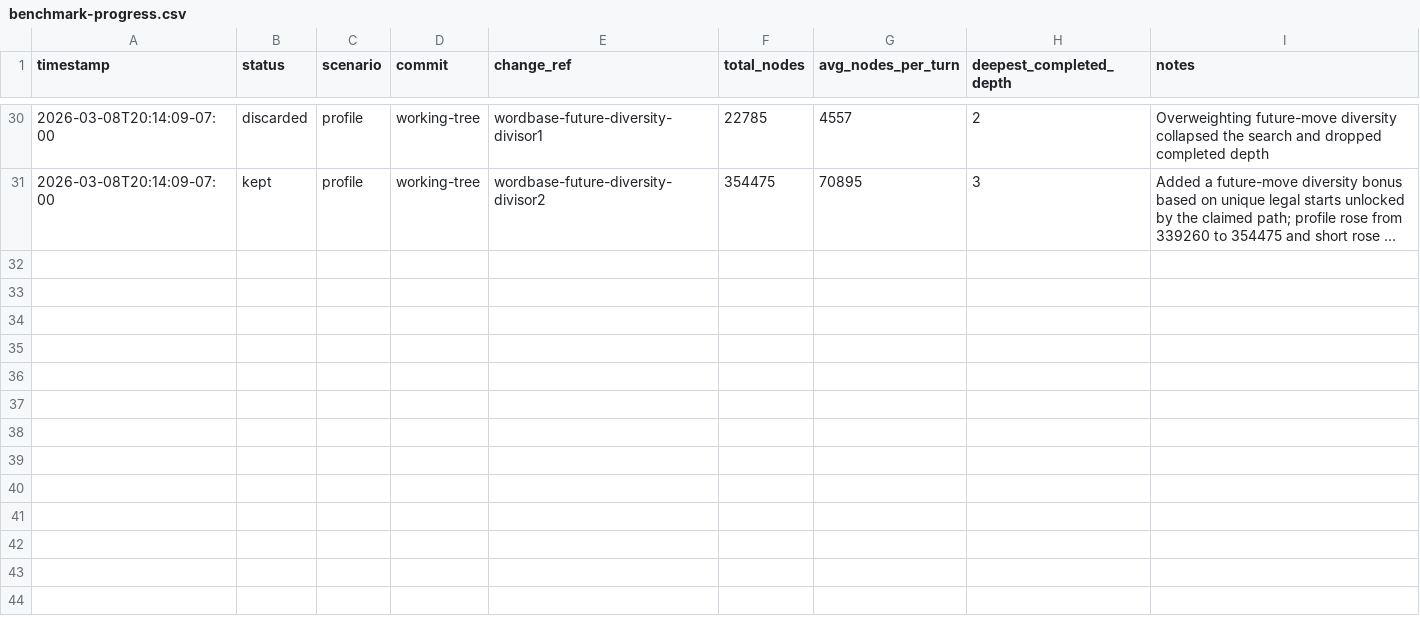
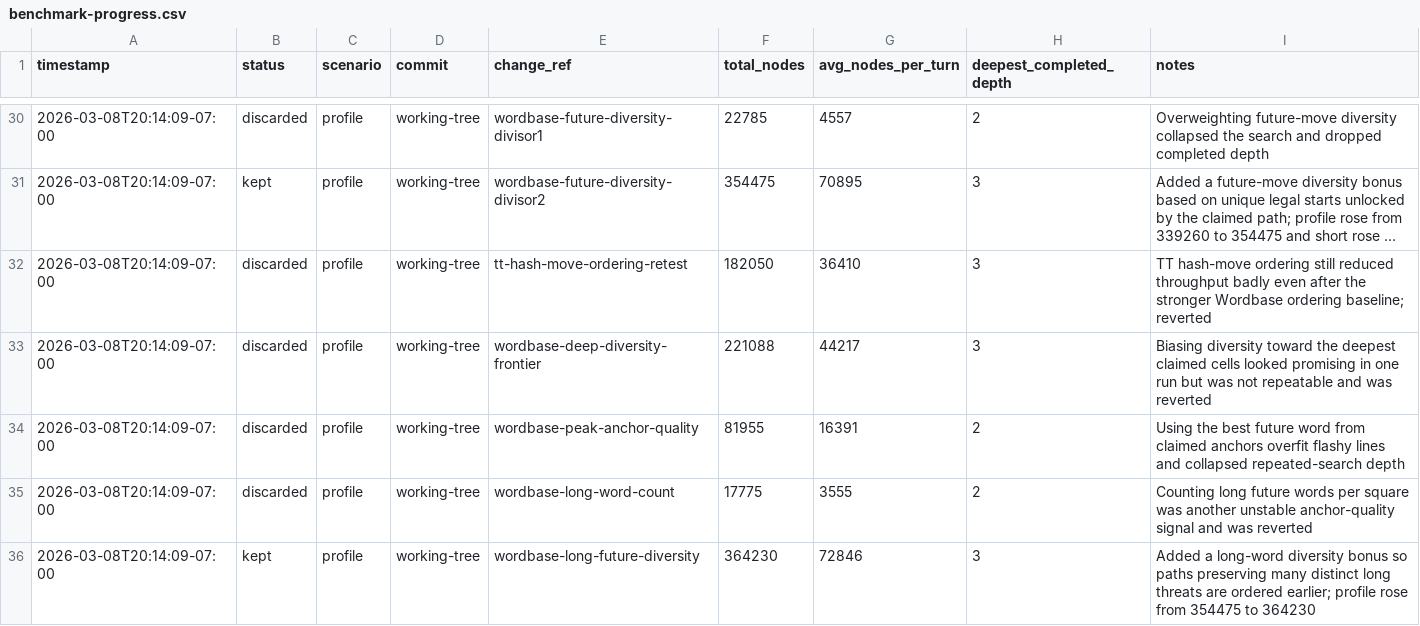
Before and after one commit to scottmsilver/wordbase-player, a CSV file: benchmark-progress.csv, drawn as a sheet; only a part is shown, gaps mark what is left out; long unchanged cells end in …; the diff names each change by its address in the sheet, - before the commit and + after, or states it on an @@ line.

```diff
--- a/benchmark-progress.csv
+++ b/benchmark-progress.csv
+row 32: 2026-03-08T20:14:09-07:00 | discarded | profile | working-tree | tt-hash-move-ordering-retest | 182050 | 36410 | 3 | TT hash-move ordering still reduced throughput badly even after the stronger Wordbase ordering baseline; reverted
+row 33: 2026-03-08T20:14:09-07:00 | discarded | profile | working-tree | wordbase-deep-diversity-frontier | 221088 | 44217 | 3 | Biasing diversity toward the deepest claimed cells looked promising in one run but was not repeatable and was reverted
+row 34: 2026-03-08T20:14:09-07:00 | discarded | profile | working-tree | wordbase-peak-anchor-quality | 81955 | 16391 | 2 | Using the best future word from claimed anchors overfit flashy lines and collapsed repeated-search depth
+row 35: 2026-03-08T20:14:09-07:00 | discarded | profile | working-tree | wordbase-long-word-count | 17775 | 3555 | 2 | Counting long future words per square was another unstable anchor-quality signal and was reverted
+row 36: 2026-03-08T20:14:09-07:00 | kept | profile | working-tree | wordbase-long-future-diversity | 364230 | 72846 | 3 | Added a long-word diversity bonus so paths preserving many distinct long threats are ordered earlier; profile rose from 354475 to 364230
```
Also changed, not shown: 1 other file.
